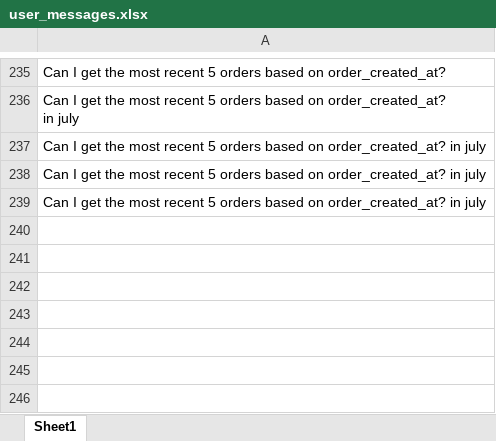
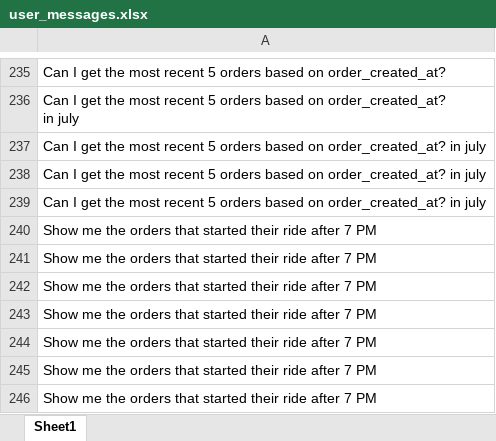
Before and after one commit to nadheemzaky/ai-assistant, an Excel workbook: data/user_messages.xlsx, sheet Sheet1, drawn as a sheet; only a part is shown, gaps mark what is left out; values as stored, in another font and other column widths than the file's, no borders; the diff names each change by its address in the sheet, - before the commit and + after, or states it on an @@ line.

```diff
--- a/data/user_messages.xlsx (sheet Sheet1)
+++ b/data/user_messages.xlsx (sheet Sheet1)
+row 240: Show me the orders that started their ride after 7 PM
+row 241: Show me the orders that started their ride after 7 PM
+row 242: Show me the orders that started their ride after 7 PM
+row 243: Show me the orders that started their ride after 7 PM
+row 244: Show me the orders that started their ride after 7 PM
+row 245: Show me the orders that started their ride after 7 PM
+row 246: Show me the orders that started their ride after 7 PM
```
Also changed, not shown: data/sql.xlsx, 5 other files.
